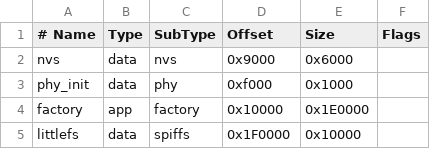
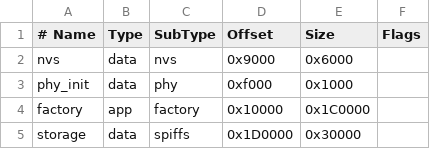
Before and after one commit to iu3qez/Esp32VirtualUART, a CSV file: partitions.csv, drawn as a sheet.

Commit message:
Add Svelte visual node editor frontend (Phase 7)
Dark-themed SVG node editor with drag-and-drop routing:
- Port nodes show type, baud rate, signal LEDs, state
- Drag from output connector to input to create routes
- Config panel for line coding, signal overrides, route management
- Status bar with system info (heap, uptime, port/route counts)
- WebSocket for live signal and data flow updates
- REST API client for all CRUD operations

Build outputs to data/www/ (LittleFS partition image).
Storage partition enlarged to 192KB for web assets.

```diff
--- a/partitions.csv
+++ b/partitions.csv
@@ -3,3 +3,3 @@ nvs,        data,  nvs,      0x9000,   0x6000,
 phy_init,   data,  phy,      0xf000,   0x1000,
-factory,    app,   factory,  0x10000,  0x1E0000,
-littlefs,   data,  spiffs,   0x1F0000, 0x10000,
+factory,    app,   factory,  0x10000,  0x1C0000,
+storage,    data,  spiffs,   0x1D0000, 0x30000,
```
Also changed, not shown: 20 other files.
